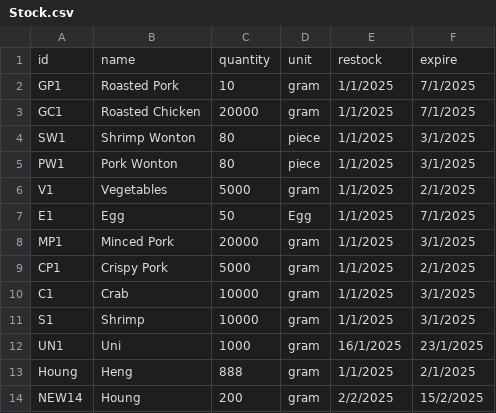
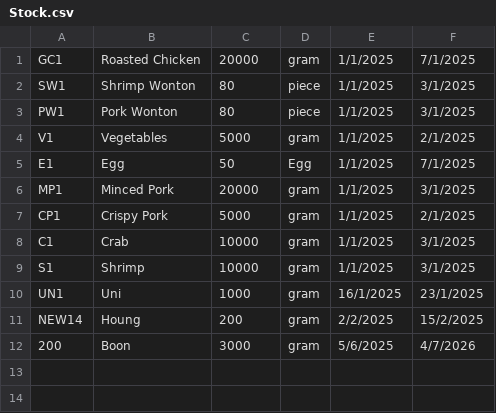
Before and after one commit to Mixkyy/Final-Project-Semester-1, a CSV file: Stock.csv, drawn as a sheet; removed rows and columns are numbered as before the commit, all else as after; the diff names each change by its address in the sheet, - before the commit and + after, or states it on an @@ line.

```diff
--- a/Stock.csv
+++ b/Stock.csv
-row 1: id | name | quantity | unit | restock | expire
-row 2: GP1 | Roasted Pork | 10 | gram | 1/1/2025 | 7/1/2025
-row 13: Houng | Heng | 888 | gram | 1/1/2025 | 2/1/2025
+row 12: 200 | Boon | 3000 | gram | 5/6/2025 | 4/7/2026
```
Also changed, not shown: Menu.csv, 3 other files.
